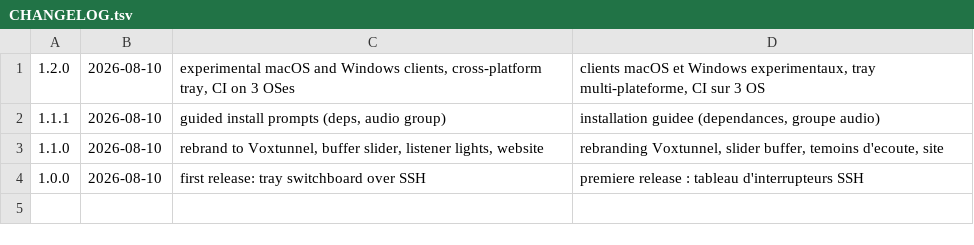
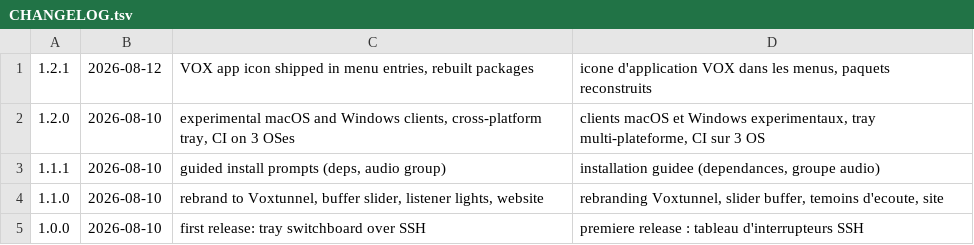
Before and after one commit to remmmi/voicepipe_ssh_claude, a TSV file: CHANGELOG.tsv, drawn as a sheet; the diff names each change by its address in the sheet, - before the commit and + after, or states it on an @@ line.

```diff
--- a/CHANGELOG.tsv
+++ b/CHANGELOG.tsv
+row 1: 1.2.1 | 2026-08-12 | VOX app icon shipped in menu entries, rebuilt packages | icone d'application VOX dans les menus, paquets reconstruits
```
Also changed, not shown: 3 other files.
